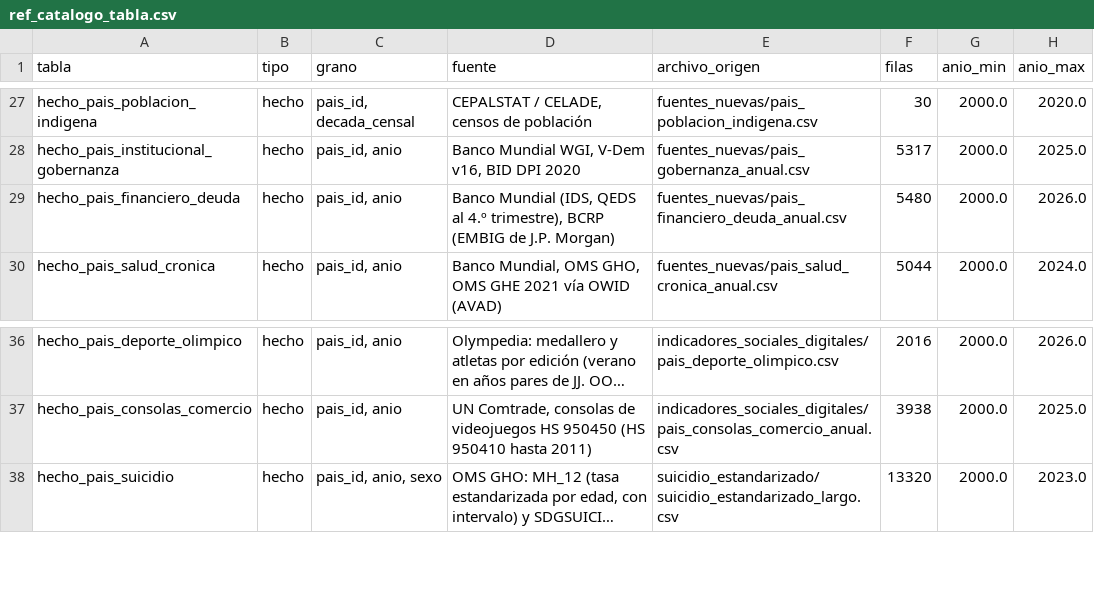
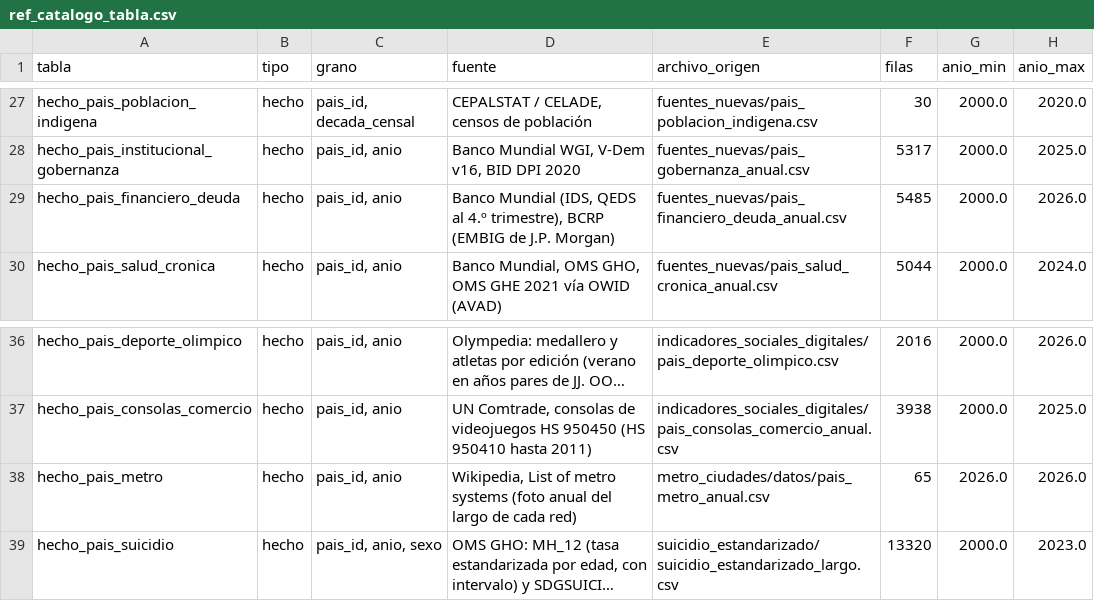
Before and after one commit to MarcosSantiago1/Word-Data, a CSV file: etl/modelo_unificado/tablas/ref_catalogo_tabla.csv, drawn as a sheet; only a part is shown, gaps mark what is left out; long unchanged cells end in …; the diff names each change by its address in the sheet, - before the commit and + after, or states it on an @@ line.

```diff
--- a/etl/modelo_unificado/tablas/ref_catalogo_tabla.csv
+++ b/etl/modelo_unificado/tablas/ref_catalogo_tabla.csv
-F29 (filas): 5480
+F29 (filas): 5485
+row 38: hecho_pais_metro | hecho | pais_id, anio | Wikipedia, List of metro systems (foto anual del largo de cada red) | metro_ciudades/datos/pais_metro_anual.csv | 65 | 2026.0 | 2026.0
```
Also changed, not shown: etl/base_absoluta/diccionario_variables.csv, etl/bases_regionales/resumen_bases.csv, 30 other files.
